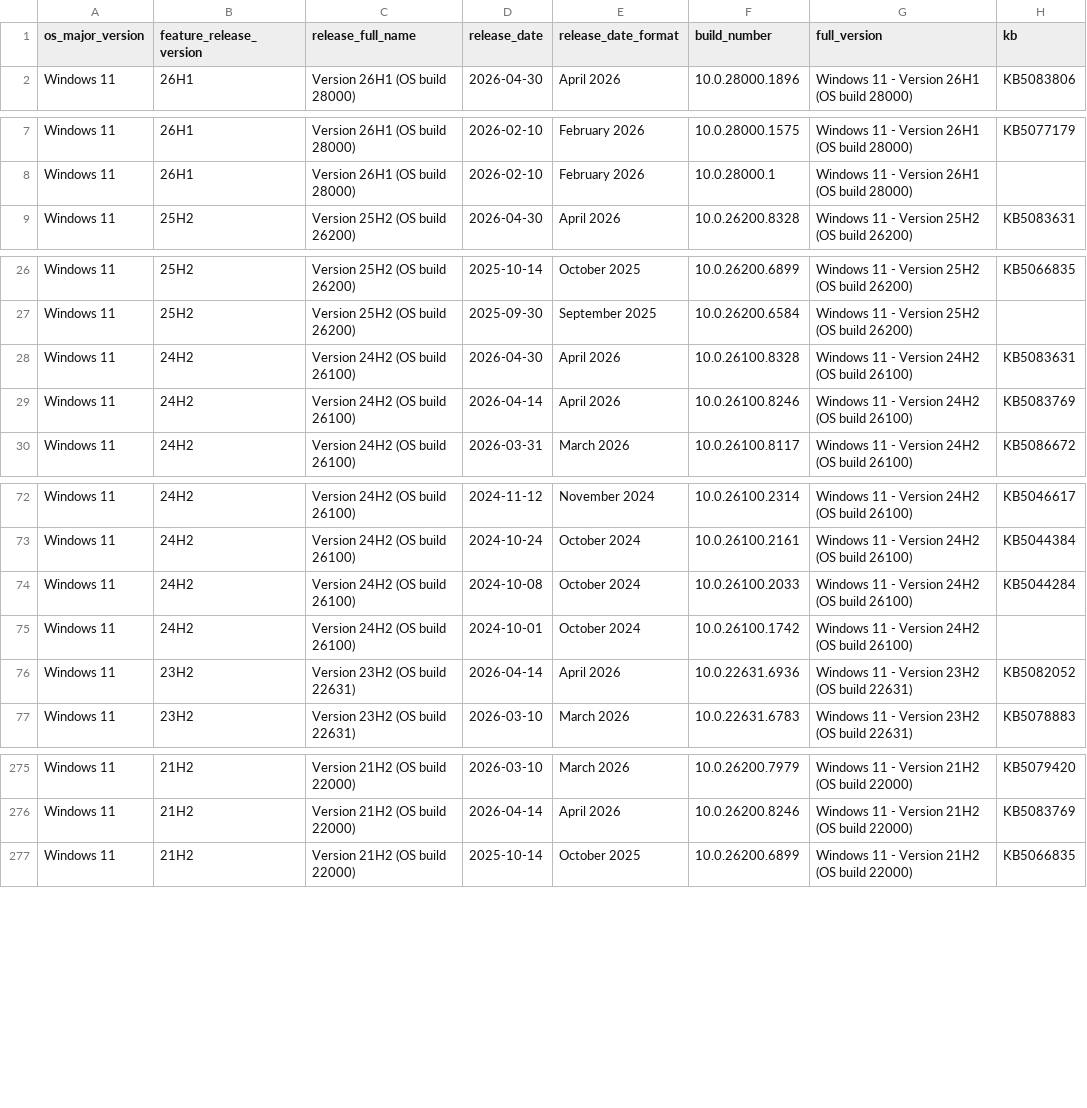
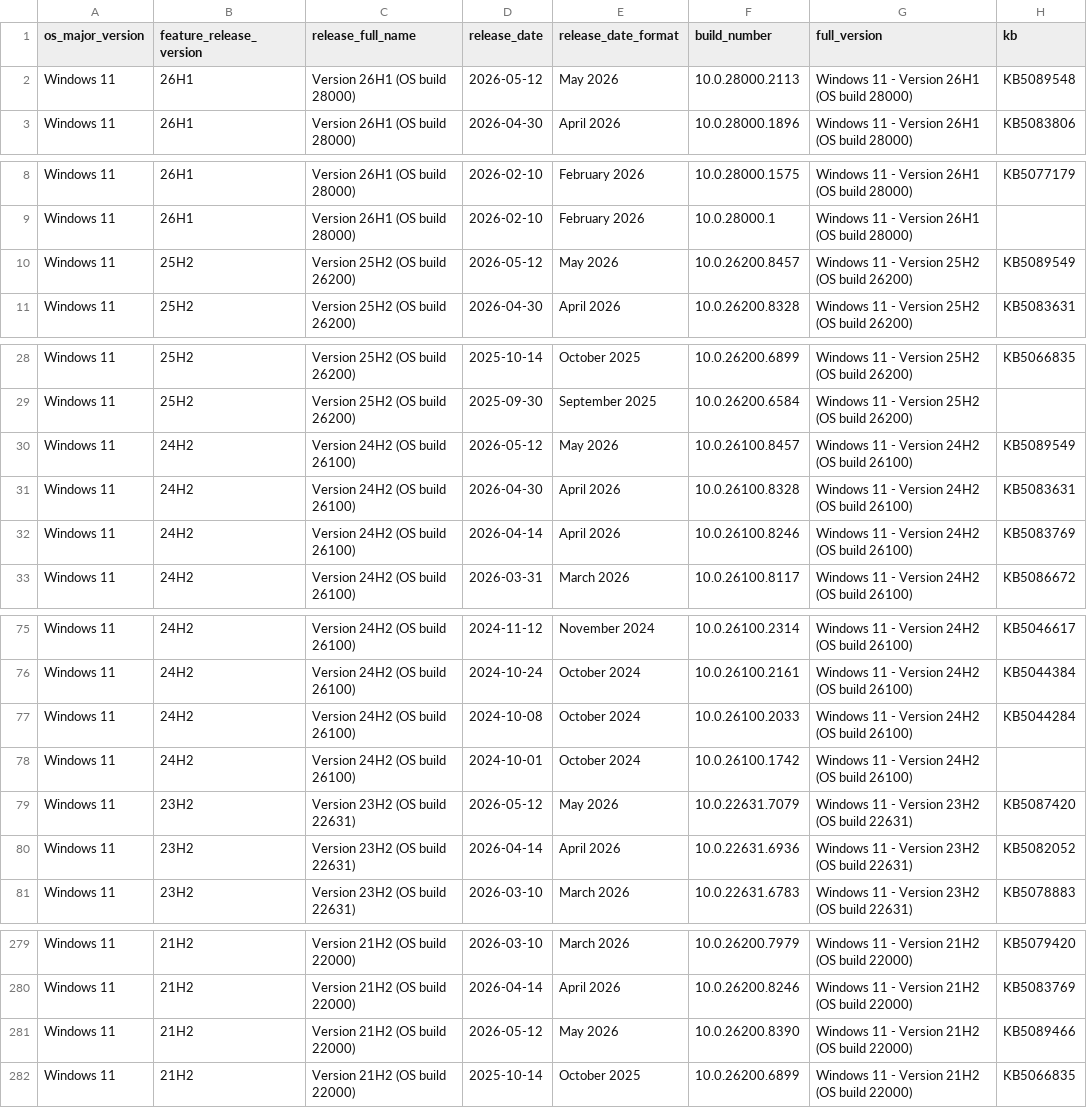
Before and after one commit to Clemv95/Windows-Update-CSV-Scraper, a CSV file: win11_builds.csv, drawn as a sheet; only a part is shown, gaps mark what is left out; the diff covers the shown part only.

```diff
--- a/win11_builds.csv
+++ b/win11_builds.csv
@@ -1,2 +1,3 @@
 os_major_version,feature_release_version,release_full_name,release_date,release_date_format,build_number,full_version,kb
+Windows 11,26H1,Version 26H1 (OS build 28000),2026-05-12,May 2026,10.0.28000.2113,Windows 11 - Version 26H1 (OS build 28000),KB5089548
 Windows 11,26H1,Version 26H1 (OS build 28000),2026-04-30,April 2026,10.0.28000.1896,Windows 11 - Version 26H1 (OS build 28000),KB5083806
@@ -8,2 +9,3 @@ Windows 11,26H1,Version 26H1 (OS build 28000),2026-02-10,February 2026,10.0.2800
 Windows 11,26H1,Version 26H1 (OS build 28000),2026-02-10,February 2026,10.0.28000.1,Windows 11 - Version 26H1 (OS build 28000),
+Windows 11,25H2,Version 25H2 (OS build 26200),2026-05-12,May 2026,10.0.26200.8457,Windows 11 - Version 25H2 (OS build 26200),KB5089549
 Windows 11,25H2,Version 25H2 (OS build 26200),2026-04-30,April 2026,10.0.26200.8328,Windows 11 - Version 25H2 (OS build 26200),KB5083631
@@ -27,2 +29,3 @@ Windows 11,25H2,Version 25H2 (OS build 26200),2025-10-14,October 2025,10.0.26200
 Windows 11,25H2,Version 25H2 (OS build 26200),2025-09-30,September 2025,10.0.26200.6584,Windows 11 - Version 25H2 (OS build 26200),
+Windows 11,24H2,Version 24H2 (OS build 26100),2026-05-12,May 2026,10.0.26100.8457,Windows 11 - Version 24H2 (OS build 26100),KB5089549
 Windows 11,24H2,Version 24H2 (OS build 26100),2026-04-30,April 2026,10.0.26100.8328,Windows 11 - Version 24H2 (OS build 26100),KB5083631
@@ -75,2 +78,3 @@ Windows 11,24H2,Version 24H2 (OS build 26100),2024-10-08,October 2024,10.0.26100
 Windows 11,24H2,Version 24H2 (OS build 26100),2024-10-01,October 2024,10.0.26100.1742,Windows 11 - Version 24H2 (OS build 26100),
+Windows 11,23H2,Version 23H2 (OS build 22631),2026-05-12,May 2026,10.0.22631.7079,Windows 11 - Version 23H2 (OS build 22631),KB5087420
 Windows 11,23H2,Version 23H2 (OS build 22631),2026-04-14,April 2026,10.0.22631.6936,Windows 11 - Version 23H2 (OS build 22631),KB5082052
@@ -276,2 +280,3 @@ Windows 11,21H2,Version 21H2 (OS build 22000),2026-03-10,March 2026,10.0.26200.7
 Windows 11,21H2,Version 21H2 (OS build 22000),2026-04-14,April 2026,10.0.26200.8246,Windows 11 - Version 21H2 (OS build 22000),KB5083769
+Windows 11,21H2,Version 21H2 (OS build 22000),2026-05-12,May 2026,10.0.26200.8390,Windows 11 - Version 21H2 (OS build 22000),KB5089466
 Windows 11,21H2,Version 21H2 (OS build 22000),2025-10-14,October 2025,10.0.26200.6899,Windows 11 - Version 21H2 (OS build 22000),KB5066835
```
Also changed, not shown: 1 added row elsewhere in this file, win10_builds.csv.
